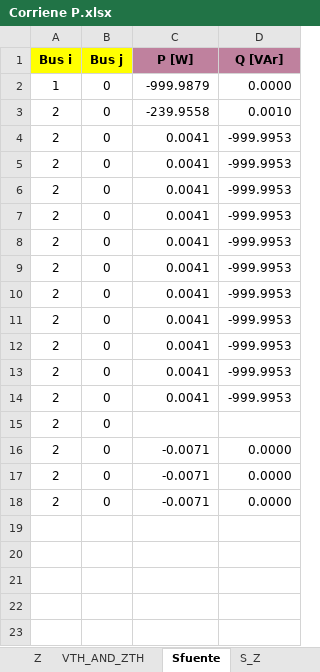
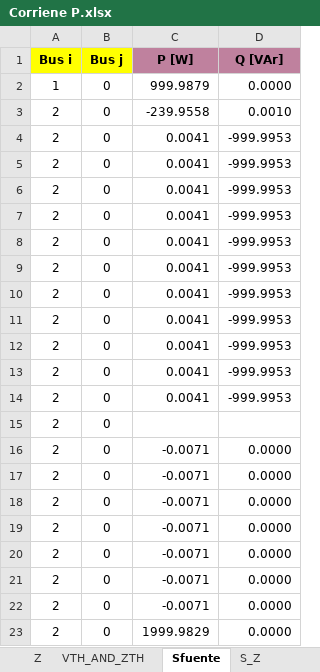
Before and after one commit to GeorgesG69/Proyecto-Final-EC1251-Luisana-Paolo-Georges-, an Excel workbook: Corriene P.xlsx, sheet Sfuente, drawn as a sheet; values as stored, in another font and other column widths than the file's, no borders; the diff names each change by its address in the sheet, - before the commit and + after, or states it on an @@ line.

```diff
--- a/Corriene P.xlsx (sheet Sfuente)
+++ b/Corriene P.xlsx (sheet Sfuente)
-C2 (P [W]): -999.9879
+C2 (P [W]): 999.9879
+row 19: 2 | 0 | -0.0071 | 0.0000
+row 20: 2 | 0 | -0.0071 | 0.0000
+row 21: 2 | 0 | -0.0071 | 0.0000
+row 22: 2 | 0 | -0.0071 | 0.0000
+row 23: 2 | 0 | 1999.9829 | 0.0000
```
Also changed, not shown: sheet Balance_S, sheet VTH_AND_ZTH, 4 other files.
